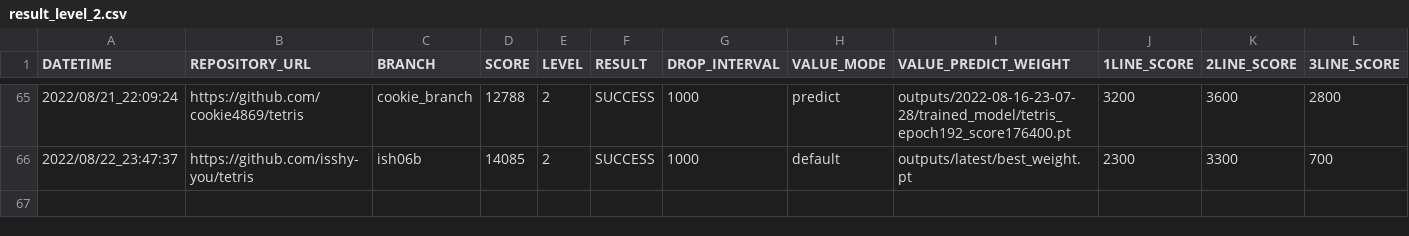
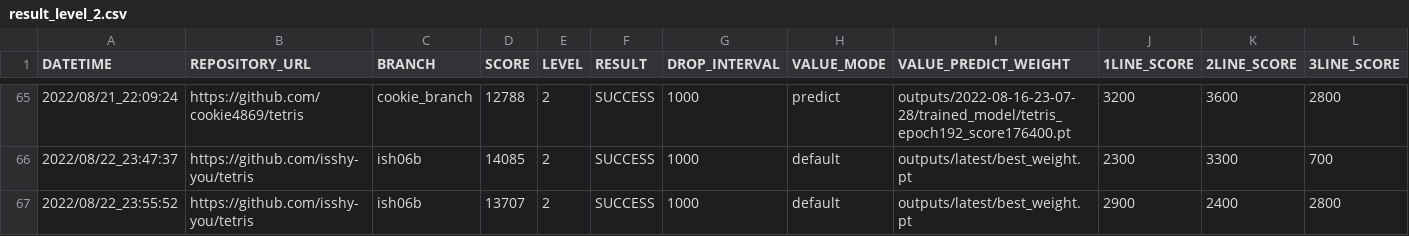
Before and after one commit to ChallengeClub/tetris_score_server, a CSV file: log/result_level_2.csv, drawn as a sheet; only a part is shown, gaps mark what is left out; rows hold the shown columns only; the diff names each change by its address in the sheet, - before the commit and + after, or states it on an @@ line.

```diff
--- a/log/result_level_2.csv
+++ b/log/result_level_2.csv
+row 67: 2022/08/22_23:55:52 | https://github.com/isshy-you/tetris | ish06b | 13707 | 2 | SUCCESS | 1000 | default | outputs/latest/best_weight.pt | 2900 | 2400 | 2800
```
Also changed, not shown: log/result.csv, log/result_ranking_level_2.csv.
